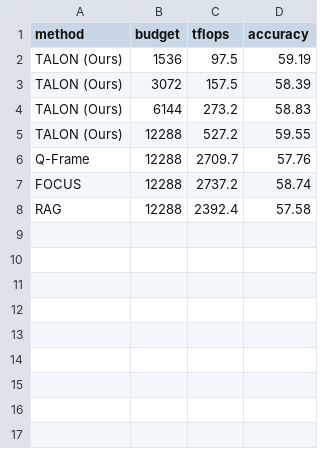
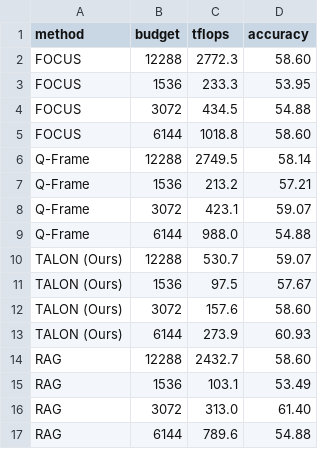
Before and after one commit to AyushBarik/TALON, a CSV file: fig/multiturn_curve.csv, drawn as a sheet.

Commit message:
Figure 4: 20-conversation set with all four budgets per method; y axis MTVB accuracy (%); caption notes the dataset is still running

```diff
--- a/fig/multiturn_curve.csv
+++ b/fig/multiturn_curve.csv
@@ -1,8 +1,17 @@
 method,budget,tflops,accuracy
-TALON (Ours),1536,97.5,59.19
-TALON (Ours),3072,157.5,58.39
-TALON (Ours),6144,273.2,58.83
-TALON (Ours),12288,527.2,59.55
-Q-Frame,12288,2709.7,57.76
-FOCUS,12288,2737.2,58.74
-RAG,12288,2392.4,57.58
+FOCUS,12288,2772.3,58.60
+FOCUS,1536,233.3,53.95
+FOCUS,3072,434.5,54.88
+FOCUS,6144,1018.8,58.60
+Q-Frame,12288,2749.5,58.14
+Q-Frame,1536,213.2,57.21
+Q-Frame,3072,423.1,59.07
+Q-Frame,6144,988.0,54.88
+TALON (Ours),12288,530.7,59.07
+TALON (Ours),1536,97.5,57.67
+TALON (Ours),3072,157.6,58.60
+TALON (Ours),6144,273.9,60.93
+RAG,12288,2432.7,58.60
+RAG,1536,103.1,53.49
+RAG,3072,313.0,61.40
+RAG,6144,789.6,54.88
```
Also changed, not shown: 4 other files.
